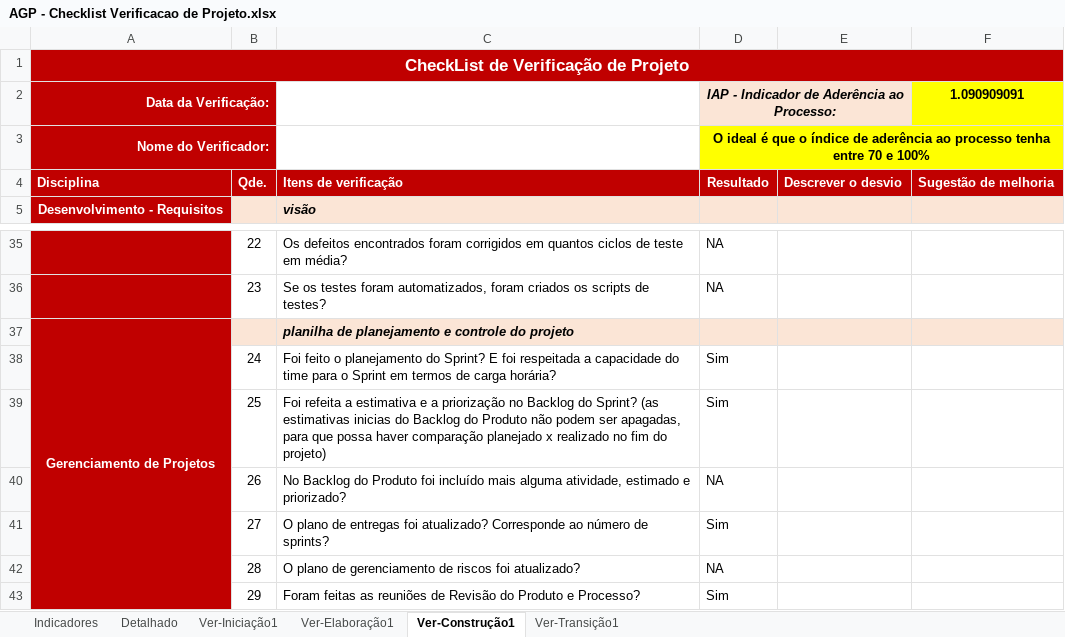
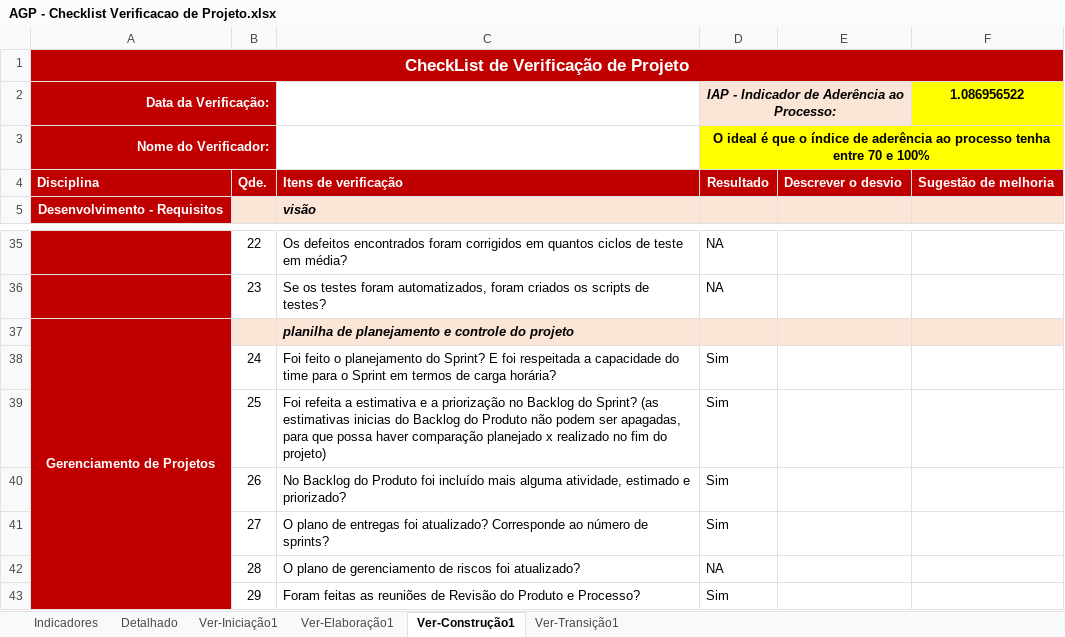
Before and after one commit to Precoma/AGP, an Excel workbook: Gerenciamento de Projeto/AGP - Checklist Verificacao de Projeto.xlsx, sheet Ver-Construção1, drawn as a sheet; only a part is shown, gaps mark what is left out; values as stored, in another font and other column widths than the file's, no borders; the diff names each change by its address in the sheet, - before the commit and + after, or states it on an @@ line.

```diff
--- a/Gerenciamento de Projeto/AGP - Checklist Verificacao de Projeto.xlsx (sheet Ver-Construção1)
+++ b/Gerenciamento de Projeto/AGP - Checklist Verificacao de Projeto.xlsx (sheet Ver-Construção1)
-F2: 1.090909091
+F2: 1.086956522
-D40: NA
+D40: Sim
```
Also changed, not shown: sheet Detalhado, sheet Indicadores, charts or pictures, 8 other files.
